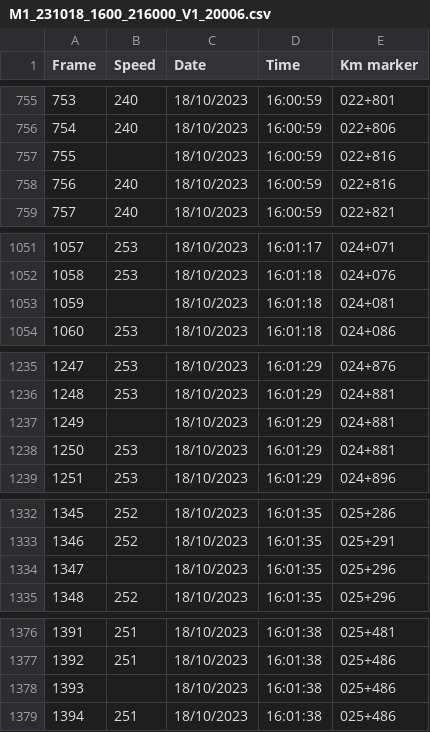
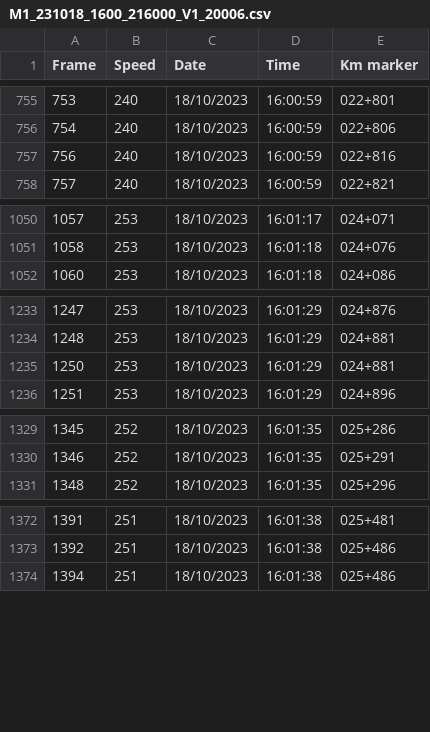
Before and after one commit to ekhella/CODEV_IRIS_320, a CSV file: M1_231018_1600_216000_V1_20006.csv, drawn as a sheet; only a part is shown, gaps mark what is left out; the diff covers the shown part only.

```diff
--- a/M1_231018_1600_216000_V1_20006.csv
+++ b/M1_231018_1600_216000_V1_20006.csv
@@ -756,3 +756,2 @@ Frame,Speed,Date,Time,Km marker
 754,240,18/10/2023,16:00:59,022+806
-755,,18/10/2023,16:00:59,022+816
 756,240,18/10/2023,16:00:59,022+816
@@ -1052,3 +1051,2 @@ Frame,Speed,Date,Time,Km marker
 1058,253,18/10/2023,16:01:18,024+076
-1059,,18/10/2023,16:01:18,024+081
 1060,253,18/10/2023,16:01:18,024+086
@@ -1236,3 +1234,2 @@ Frame,Speed,Date,Time,Km marker
 1248,253,18/10/2023,16:01:29,024+881
-1249,,18/10/2023,16:01:29,024+881
 1250,253,18/10/2023,16:01:29,024+881
@@ -1333,3 +1330,2 @@ Frame,Speed,Date,Time,Km marker
 1346,252,18/10/2023,16:01:35,025+291
-1347,,18/10/2023,16:01:35,025+296
 1348,252,18/10/2023,16:01:35,025+296
@@ -1377,3 +1373,2 @@ Frame,Speed,Date,Time,Km marker
 1392,251,18/10/2023,16:01:38,025+486
-1393,,18/10/2023,16:01:38,025+486
 1394,251,18/10/2023,16:01:38,025+486
```
Also changed, not shown: 3 removed rows elsewhere in this file, 3 other files.
